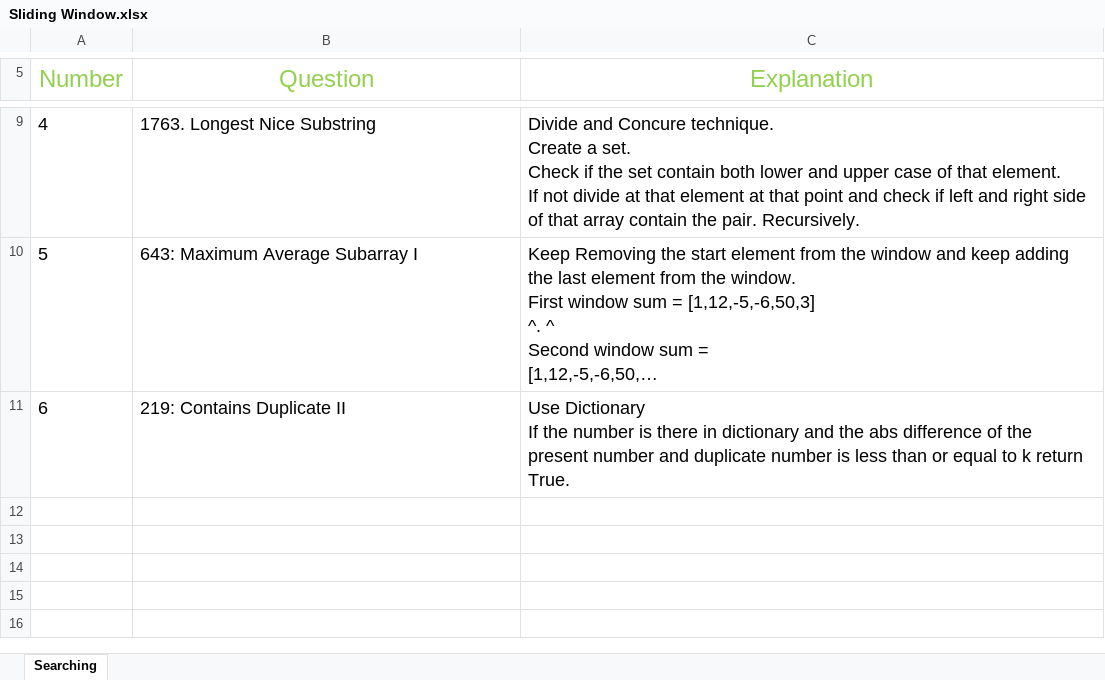
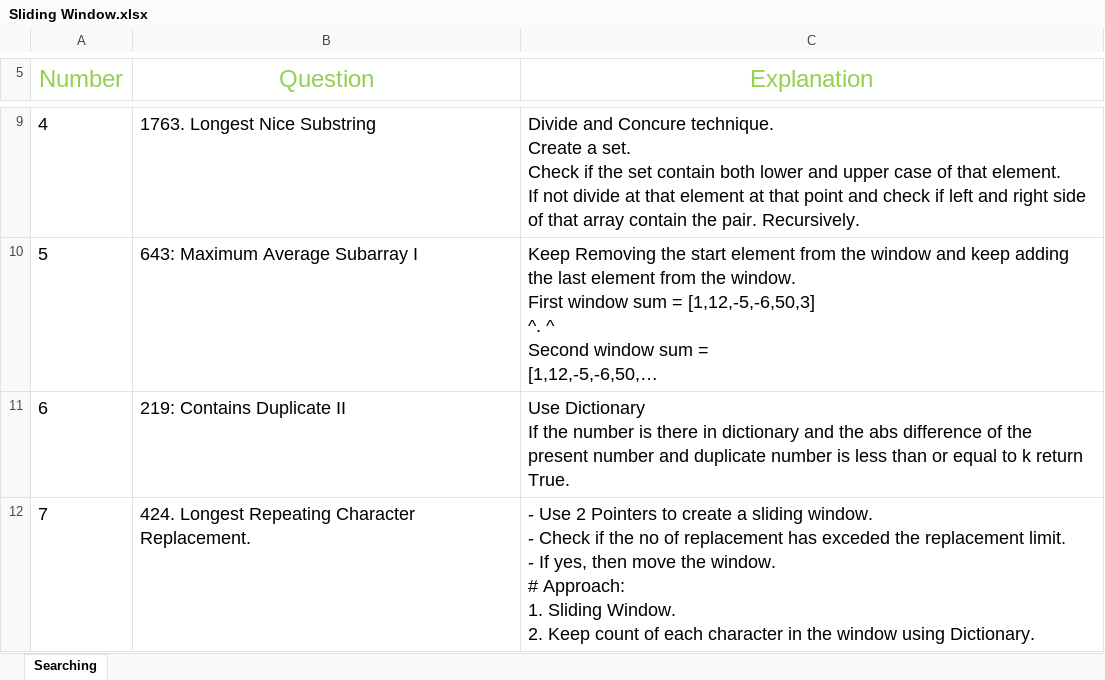
Before and after one commit to RATHOD-SHUBHAM/DataStructure-And-Algorithm, an Excel workbook: Data Structure/Sliding Window/Sliding Window.xlsx, sheet Searching, drawn as a sheet; only a part is shown, gaps mark what is left out; long unchanged cells end in …; values as stored, in another font and other column widths than the file's, no borders; ↵ is a line break in a cell; the diff names each change by its address in the sheet, - before the commit and + after, or states it on an @@ line.

```diff
--- a/Data Structure/Sliding Window/Sliding Window.xlsx (sheet Searching)
+++ b/Data Structure/Sliding Window/Sliding Window.xlsx (sheet Searching)
+row 12: 7 | 424. Longest Repeating Character Replacement. | - Use 2 Pointers to create a sliding window. ↵ - Check if the no of replacement has exceded the replacement limit. ↵ - If yes, then move the window. ↵ # Approach: ↵ 1. Sliding Window. ↵ 2. Keep count of each character in the window using Dictionary.
```
Also changed, not shown: 4 other files.
